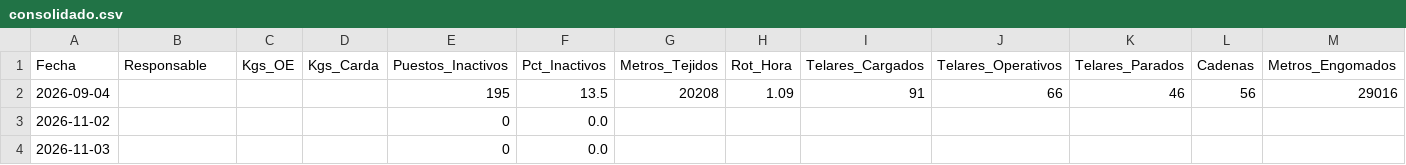
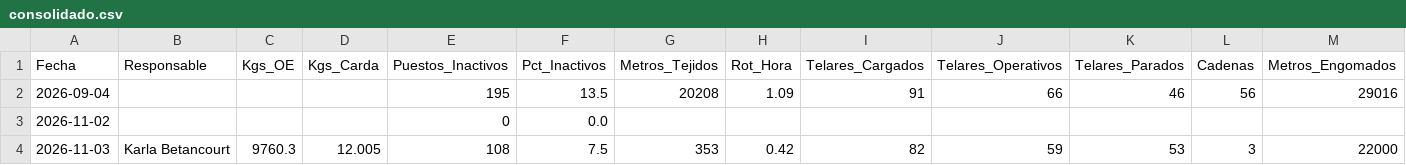
Before and after one commit to fherross3-ops/JTX-Reporte, a CSV file: reportes/consolidado.csv, drawn as a sheet; only a part is shown; the diff covers the shown part only; the diff names each change by its address in the sheet, - before the commit and + after, or states it on an @@ line.

Commit message:
Consolidado actualizado (2026-11-03)

```diff
--- a/reportes/consolidado.csv
+++ b/reportes/consolidado.csv
-B4 (Responsable): (empty)
+B4 (Responsable): Karla Betancourt
-C4 (Kgs_OE): (empty)
+C4 (Kgs_OE): 9760.3
-D4 (Kgs_Carda): (empty)
+D4 (Kgs_Carda): 12.005
-E4 (Puestos_Inactivos): 0
+E4 (Puestos_Inactivos): 108
-F4 (Pct_Inactivos): 0.0
+F4 (Pct_Inactivos): 7.5
-G4 (Metros_Tejidos): (empty)
+G4 (Metros_Tejidos): 353
-H4 (Rot_Hora): (empty)
+H4 (Rot_Hora): 0.42
-I4 (Telares_Cargados): (empty)
+I4 (Telares_Cargados): 82
-J4 (Telares_Operativos): (empty)
+J4 (Telares_Operativos): 59
-K4 (Telares_Parados): (empty)
+K4 (Telares_Parados): 53
-L4 (Cadenas): (empty)
+L4 (Cadenas): 3
-M4 (Metros_Engomados): (empty)
+M4 (Metros_Engomados): 22000
```
Also changed, not shown: 6 edited cells elsewhere in this file.
